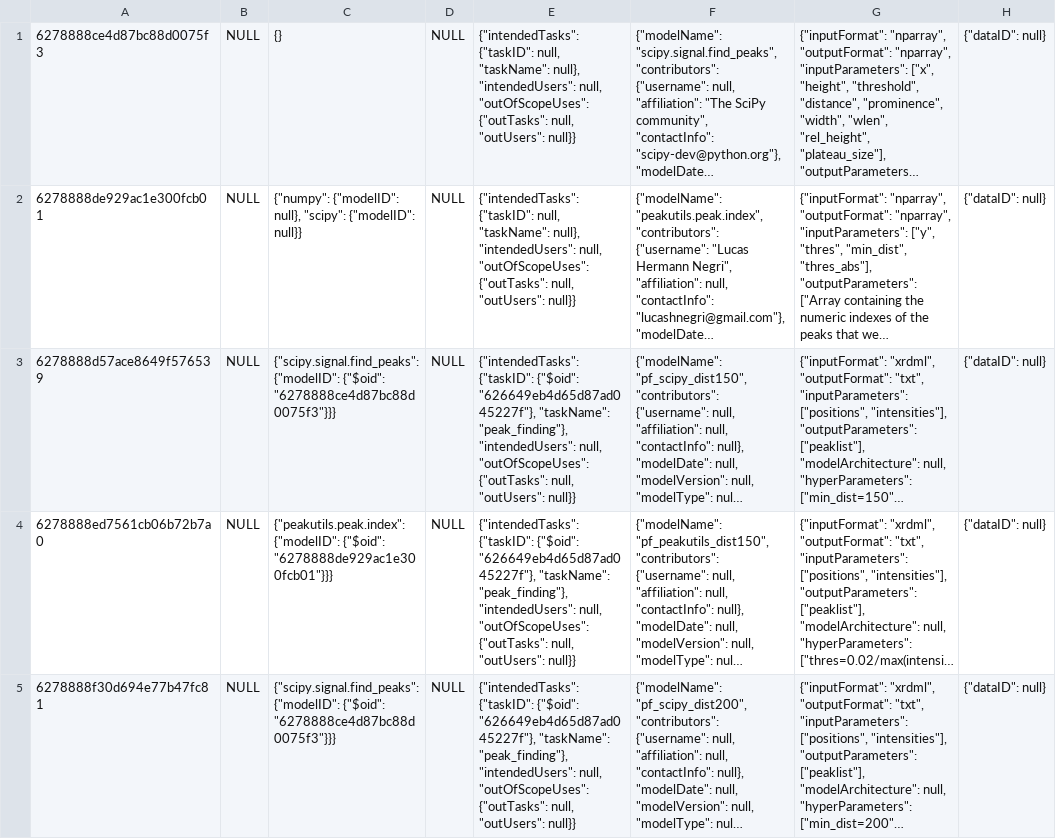
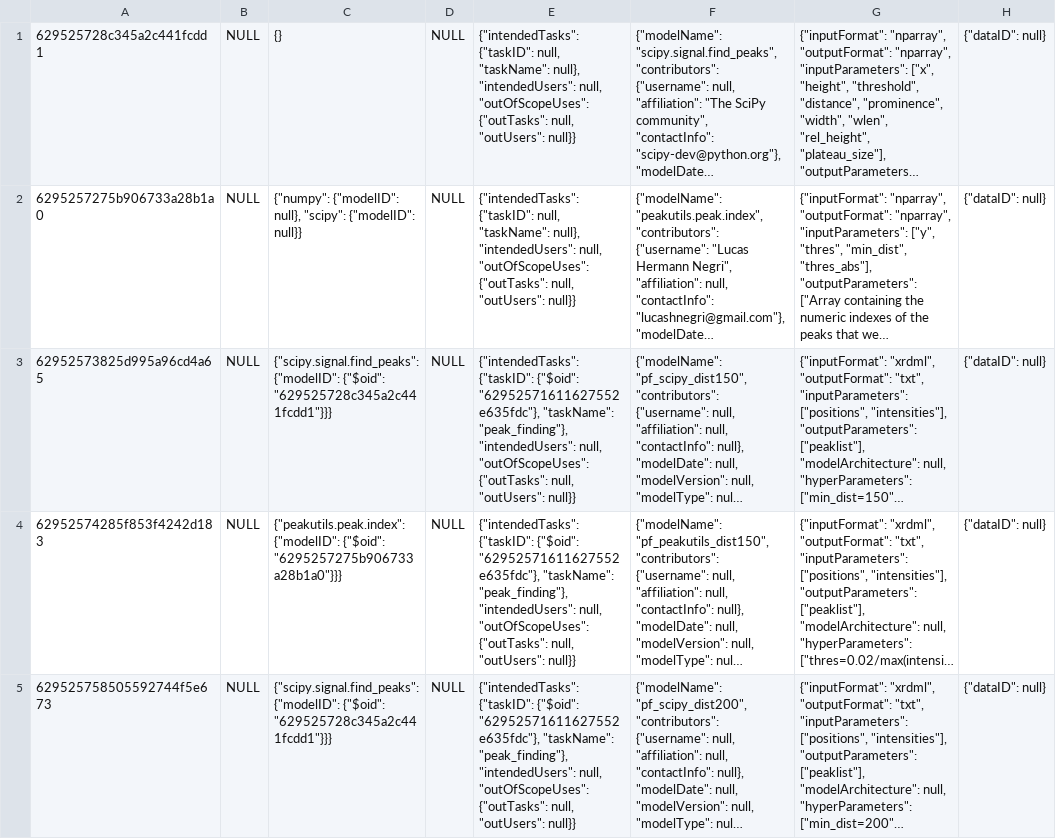
Before and after one commit to crux-project/CRUX, a CSV file: mongodb/exported/CSV/crux_modelcard.csv, drawn as a sheet; only a part is shown; long unchanged cells end in …; the diff covers the shown part only; the diff names each change by its address in the sheet, - before the commit and + after, or states it on an @@ line.

Commit message:
Add source, connect data with task and source, update JSON files

```diff
--- a/mongodb/exported/CSV/crux_modelcard.csv
+++ b/mongodb/exported/CSV/crux_modelcard.csv
-A1: 6278888ce4d87bc88d0075f3
+A1: 629525728c345a2c441fcdd1
-A2: 6278888de929ac1e300fcb01
+A2: 6295257275b906733a28b1a0
-A3: 6278888d57ace8649f576539
+A3: 62952573825d995a96cd4a65
-C3: …{"modelID": {"$oid": "6278888ce4d87bc88d0075f3"}}}
+C3: …{"modelID": {"$oid": "629525728c345a2c441fcdd1"}}}
-E3:E5: …{"taskID": {"$oid": "626649eb4d65d87ad045227f"}, "taskName": "peak_finding"},…
+E3:E5: …{"taskID": {"$oid": "62952571611627552e635fdc"}, "taskName": "peak_finding"},…
-A4: 6278888ed7561cb06b72b7a0
+A4: 62952574285f853f4242d183
-C4: …{"modelID": {"$oid": "6278888de929ac1e300fcb01"}}}
+C4: …{"modelID": {"$oid": "6295257275b906733a28b1a0"}}}
-A5: 6278888f30d694e77b47fc81
+A5: 629525758505592744f5e673
-C5: …{"modelID": {"$oid": "6278888ce4d87bc88d0075f3"}}}
+C5: …{"modelID": {"$oid": "629525728c345a2c441fcdd1"}}}
```
Also changed, not shown: 38 edited cells elsewhere in this file, 17 other files.
